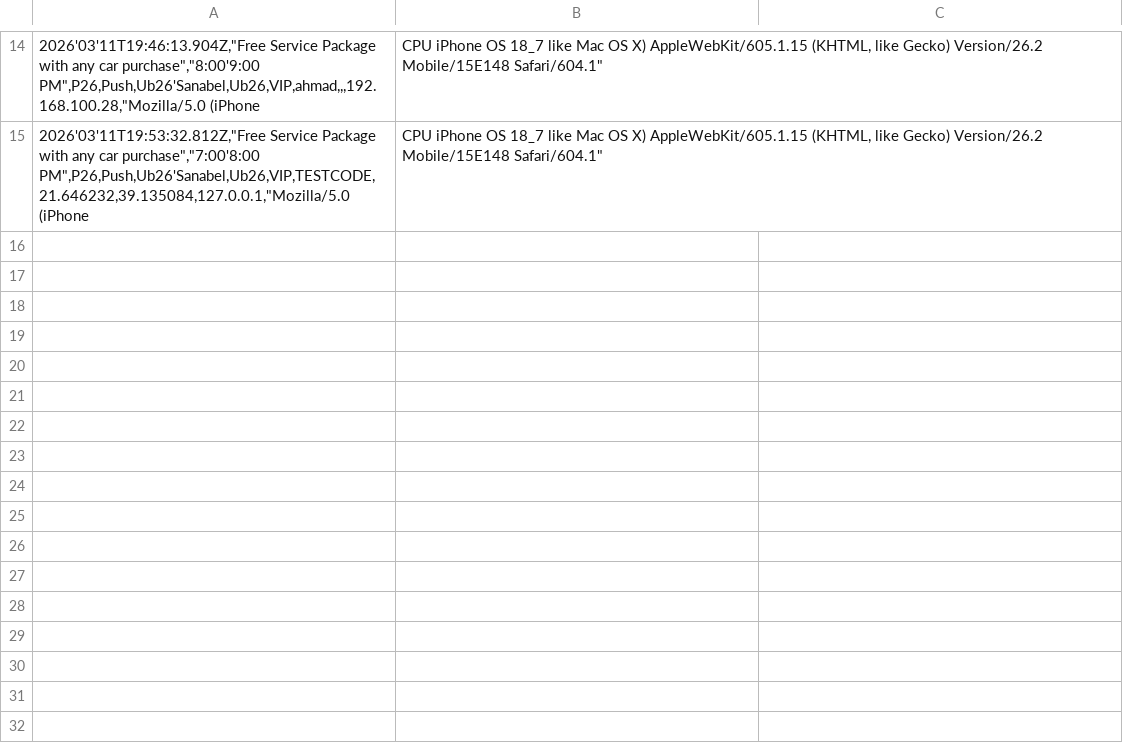
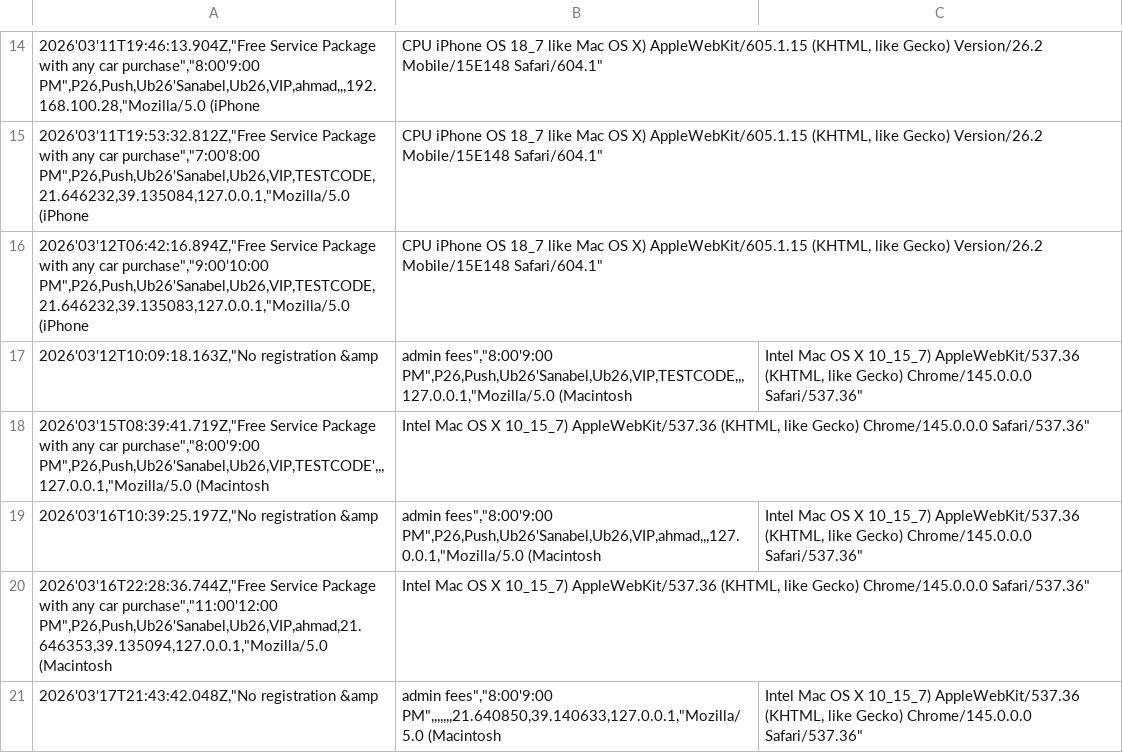
Before and after one commit to nour105/Sanabel, a CSV file: public/vip/uber/submissions.csv, drawn as a sheet; only a part is shown, gaps mark what is left out; the diff names each change by its address in the sheet, - before the commit and + after, or states it on an @@ line.

```diff
--- a/public/vip/uber/submissions.csv
+++ b/public/vip/uber/submissions.csv
+row 16: 2026'03'12T06:42:16.894Z,"Free Service Package with any car purchase","9:00'10:00 PM",P26,Push,Ub26'Sanabel,Ub26,VIP,TESTCODE,21.646232,39.135083,127.0.0.1,"Mozilla/5.0 (iPhone | CPU iPhone OS 18_7 like Mac OS X) AppleWebKit/605.1.15 (KHTML, like Gecko) Version/26.2 Mobile/15E148 Safari/604.1"
+row 17: 2026'03'12T10:09:18.163Z,"No registration &amp | admin fees","8:00'9:00 PM",P26,Push,Ub26'Sanabel,Ub26,VIP,TESTCODE,,,127.0.0.1,"Mozilla/5.0 (Macintosh | Intel Mac OS X 10_15_7) AppleWebKit/537.36 (KHTML, like Gecko) Chrome/145.0.0.0 Safari/537.36"
+row 18: 2026'03'15T08:39:41.719Z,"Free Service Package with any car purchase","8:00'9:00 PM",P26,Push,Ub26'Sanabel,Ub26,VIP,TESTCODE',,,127.0.0.1,"Mozilla/5.0 (Macintosh | Intel Mac OS X 10_15_7) AppleWebKit/537.36 (KHTML, like Gecko) Chrome/145.0.0.0 Safari/537.36"
+row 19: 2026'03'16T10:39:25.197Z,"No registration &amp | admin fees","8:00'9:00 PM",P26,Push,Ub26'Sanabel,Ub26,VIP,ahmad,,,127.0.0.1,"Mozilla/5.0 (Macintosh | Intel Mac OS X 10_15_7) AppleWebKit/537.36 (KHTML, like Gecko) Chrome/145.0.0.0 Safari/537.36"
+row 20: 2026'03'16T22:28:36.744Z,"Free Service Package with any car purchase","11:00'12:00 PM",P26,Push,Ub26'Sanabel,Ub26,VIP,ahmad,21.646353,39.135094,127.0.0.1,"Mozilla/5.0 (Macintosh | Intel Mac OS X 10_15_7) AppleWebKit/537.36 (KHTML, like Gecko) Chrome/145.0.0.0 Safari/537.36"
+row 21: 2026'03'17T21:43:42.048Z,"No registration &amp | admin fees","8:00'9:00 PM",,,,,,,21.640850,39.140633,127.0.0.1,"Mozilla/5.0 (Macintosh | Intel Mac OS X 10_15_7) AppleWebKit/537.36 (KHTML, like Gecko) Chrome/145.0.0.0 Safari/537.36"
```
Also changed, not shown: 4 other files.
